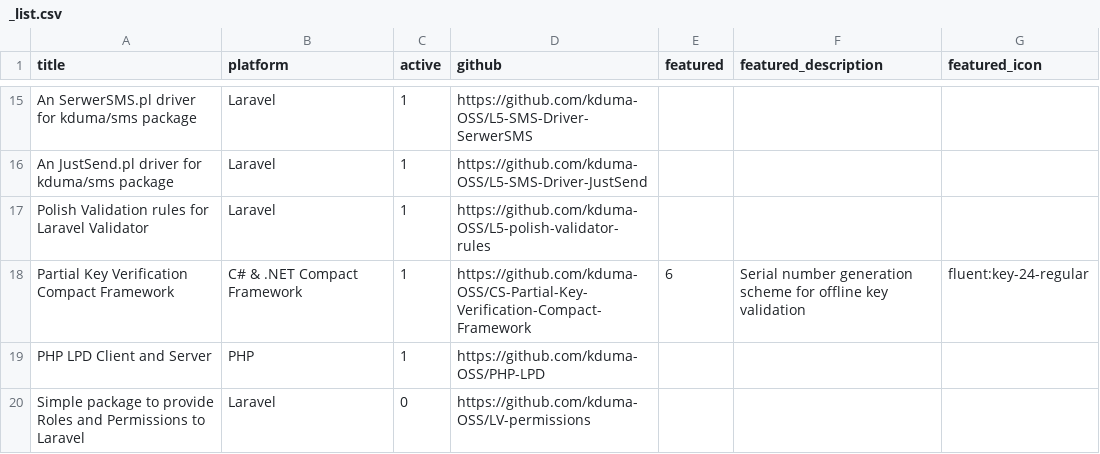
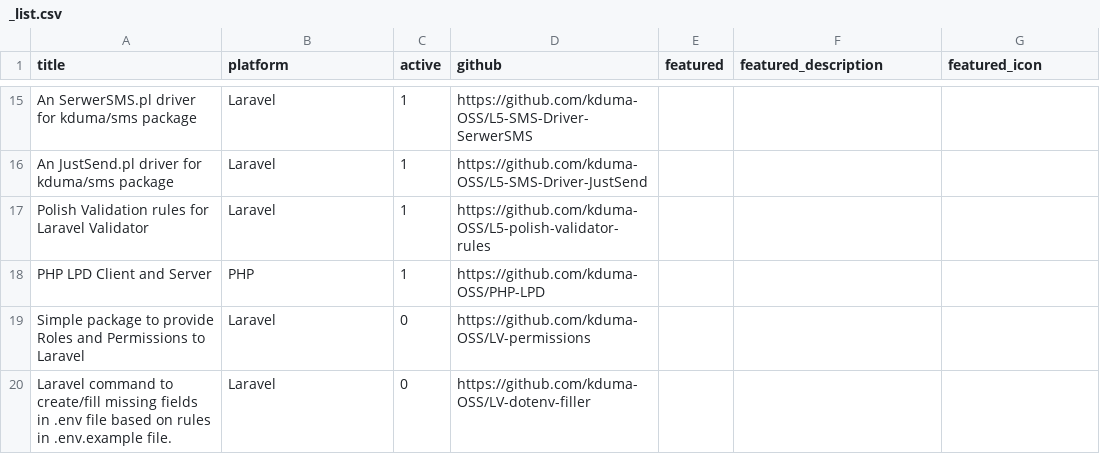
Before and after one commit to kduma-OSS/opensource.duma.sh, a CSV file: content/3.libraries/_list.csv, drawn as a sheet; only a part is shown, gaps mark what is left out; the shorter side is filled out with more unchanged rows.

```diff
--- a/content/3.libraries/_list.csv
+++ b/content/3.libraries/_list.csv
@@ -17,3 +17,2 @@ An JustSend.pl driver for kduma/sms package,Laravel,1,https://github.com/kduma-O
 Polish Validation rules for Laravel Validator,Laravel,1,https://github.com/kduma-OSS/L5-polish-validator-rules,,,
-Partial Key Verification Compact Framework,C# & .NET Compact Framework,1,https://github.com/kduma-OSS/CS-Partial-Key-Verification-Compact-Framework,6,Serial number generation scheme for offline key validation,fluent:key-24-regular
 PHP LPD Client and Server,PHP,1,https://github.com/kduma-OSS/PHP-LPD,,,
```
Also changed, not shown: 8 other files.
